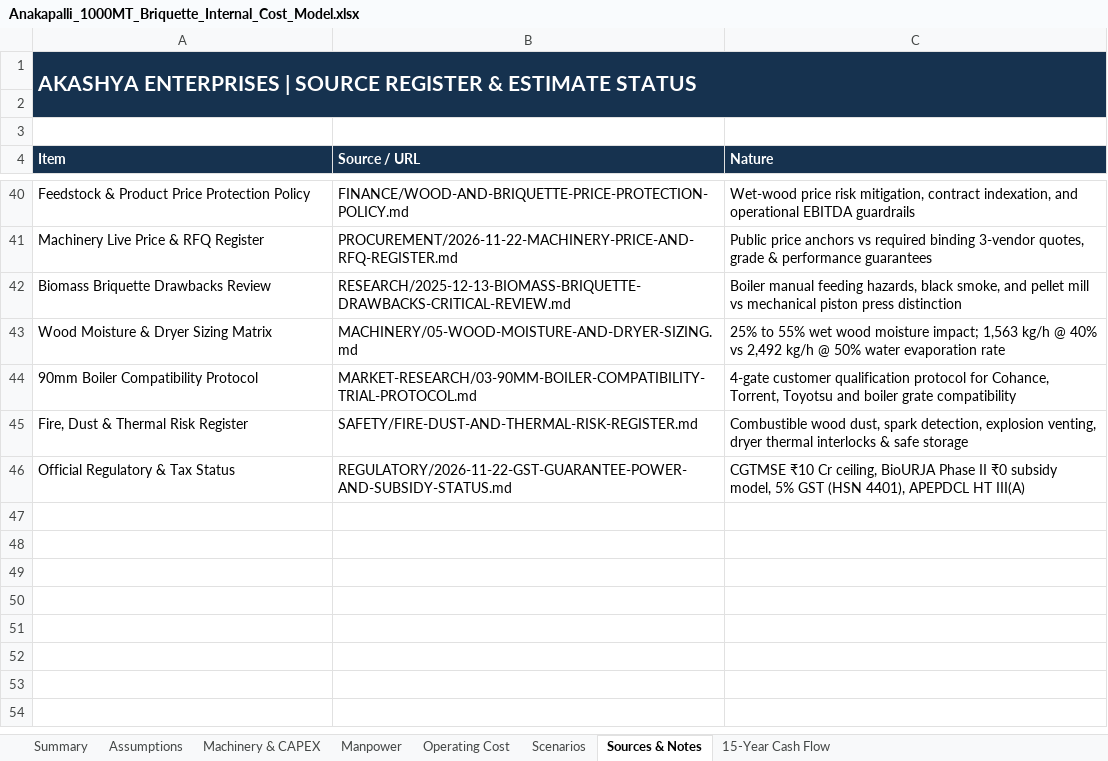
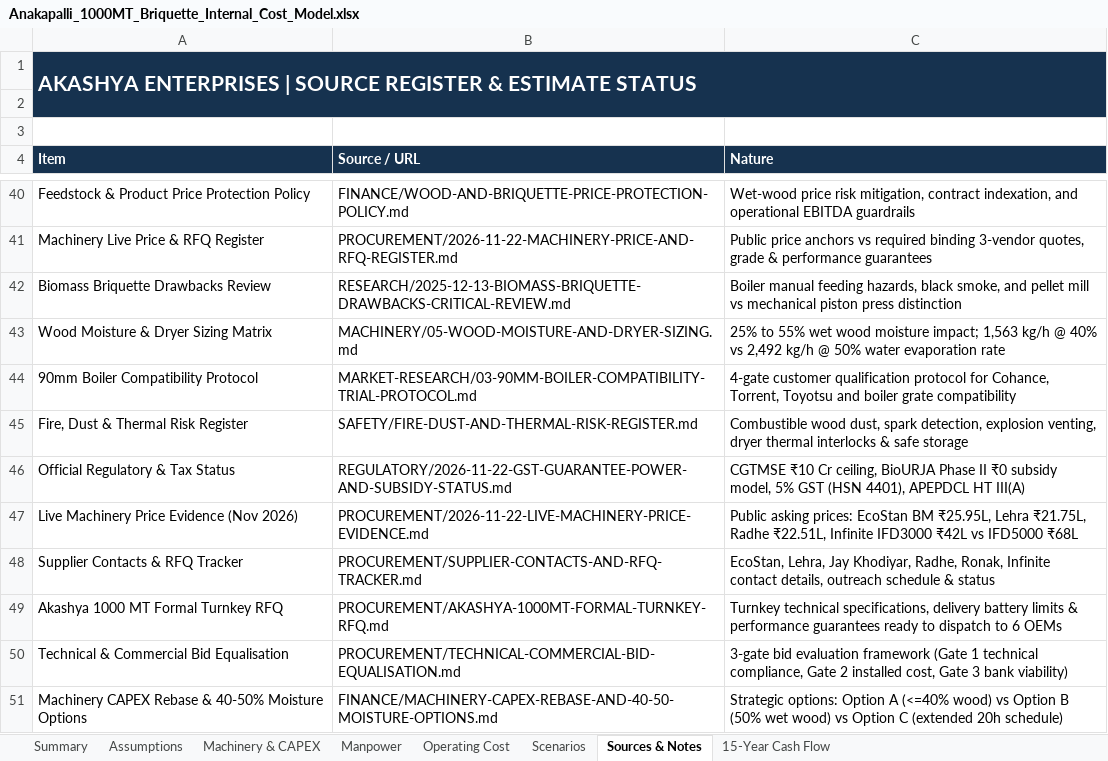
Before and after one commit to pavan53732/AKASHYA-ENTERPRISES, an Excel workbook: Anakapalli_1000MT_Briquette_Internal_Cost_Model.xlsx, sheet Sources & Notes, drawn as a sheet; only a part is shown, gaps mark what is left out; values as stored, in another font and other column widths than the file's, no borders; the diff names each change by its address in the sheet, - before the commit and + after, or states it on an @@ line.

Commit message:
feat(procurement-sync): update Excel model Sources & Notes with 5 live machinery research references

```diff
--- a/Anakapalli_1000MT_Briquette_Internal_Cost_Model.xlsx (sheet Sources & Notes)
+++ b/Anakapalli_1000MT_Briquette_Internal_Cost_Model.xlsx (sheet Sources & Notes)
+row 47: Live Machinery Price Evidence (Nov 2026) | PROCUREMENT/2026-11-22-LIVE-MACHINERY-PRICE-EVIDENCE.md | Public asking prices: EcoStan BM ₹25.95L, Lehra ₹21.75L, Radhe ₹22.51L, Infinite IFD3000 ₹42L vs IFD5000 ₹68L
+row 48: Supplier Contacts & RFQ Tracker | PROCUREMENT/SUPPLIER-CONTACTS-AND-RFQ-TRACKER.md | EcoStan, Lehra, Jay Khodiyar, Radhe, Ronak, Infinite contact details, outreach schedule & status
+row 49: Akashya 1000 MT Formal Turnkey RFQ | PROCUREMENT/AKASHYA-1000MT-FORMAL-TURNKEY-RFQ.md | Turnkey technical specifications, delivery battery limits & performance guarantees ready to dispatch to 6 OEMs
+row 50: Technical & Commercial Bid Equalisation | PROCUREMENT/TECHNICAL-COMMERCIAL-BID-EQUALISATION.md | 3-gate bid evaluation framework (Gate 1 technical compliance, Gate 2 installed cost, Gate 3 bank viability)
+row 51: Machinery CAPEX Rebase & 40-50% Moisture Options | FINANCE/MACHINERY-CAPEX-REBASE-AND-40-50-MOISTURE-OPTIONS.md | Strategic options: Option A (<=40% wood) vs Option B (50% wet wood) vs Option C (extended 20h schedule)
```
